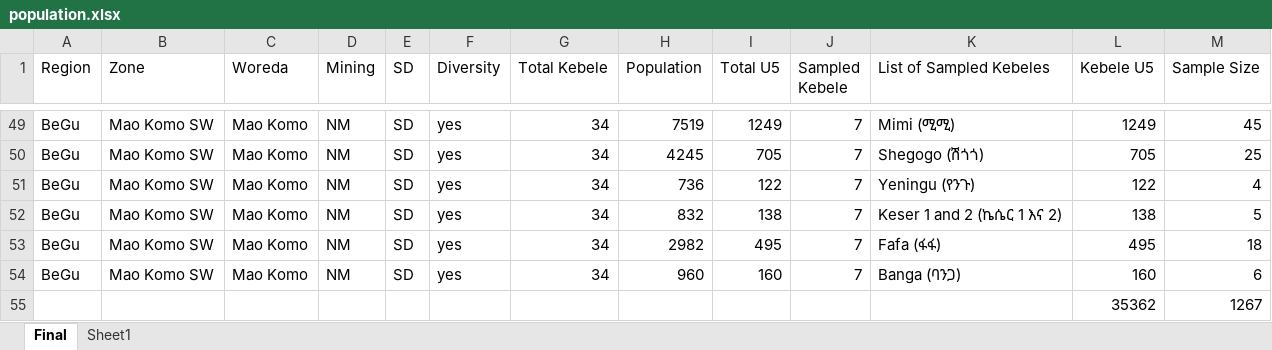
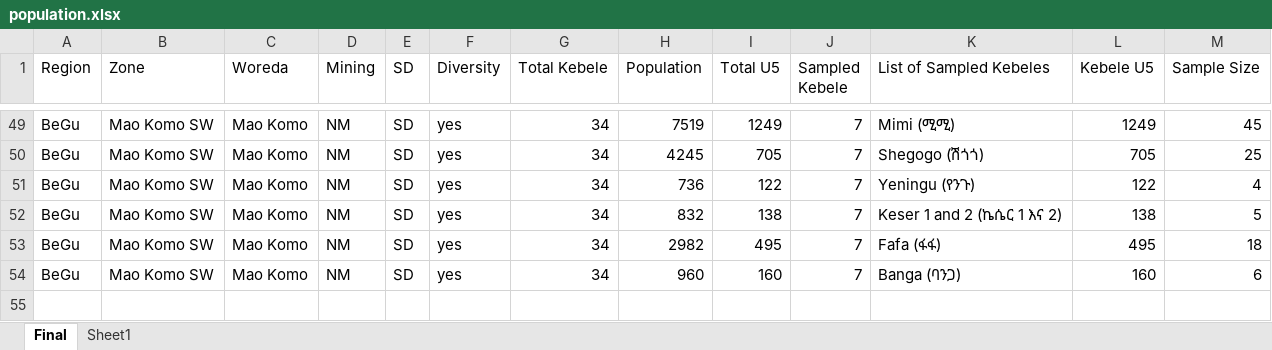
Before and after one commit to cbg11/Population-visualizer, an Excel workbook: population.xlsx, sheet Final, drawn as a sheet; only a part is shown, gaps mark what is left out; values as stored, in another font and other column widths than the file's, no borders; the diff names each change by its address in the sheet, - before the commit and + after, or states it on an @@ line.

Commit message:
update

```diff
--- a/population.xlsx (sheet Final)
+++ b/population.xlsx (sheet Final)
-row 55:  |  |  |  |  |  |  |  |  |  |  | 35362 | 1267
```
